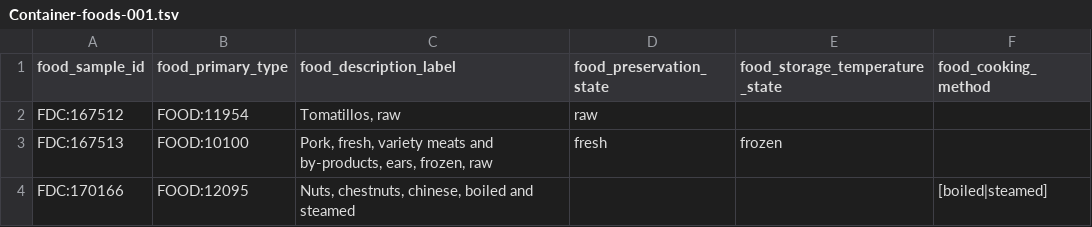
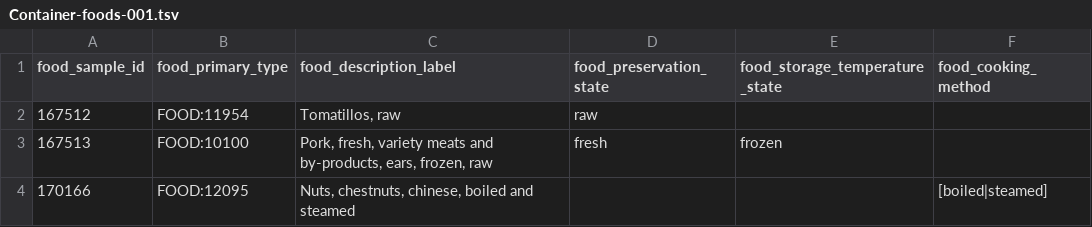
Before and after one commit to kaiiam/mifc, a TSV file: src/data/examples/TSV/Container-foods-001.tsv, drawn as a sheet.

Commit message:
Change food_sample_id to be numbers without prefix

```diff
--- a/src/data/examples/TSV/Container-foods-001.tsv
+++ b/src/data/examples/TSV/Container-foods-001.tsv
@@ -1,4 +1,4 @@
 food_sample_id	food_primary_type	food_description_label	food_preservation_state	food_storage_temperature_state	food_cooking_method
-FDC:167512	FOOD:11954	Tomatillos, raw	raw		
-FDC:167513	FOOD:10100	Pork, fresh, variety meats and by-products, ears, frozen, raw	fresh	frozen	
-FDC:170166	FOOD:12095	Nuts, chestnuts, chinese, boiled and steamed			[boiled|steamed]
+167512	FOOD:11954	Tomatillos, raw	raw		
+167513	FOOD:10100	Pork, fresh, variety meats and by-products, ears, frozen, raw	fresh	frozen	
+170166	FOOD:12095	Nuts, chestnuts, chinese, boiled and steamed			[boiled|steamed]
```
